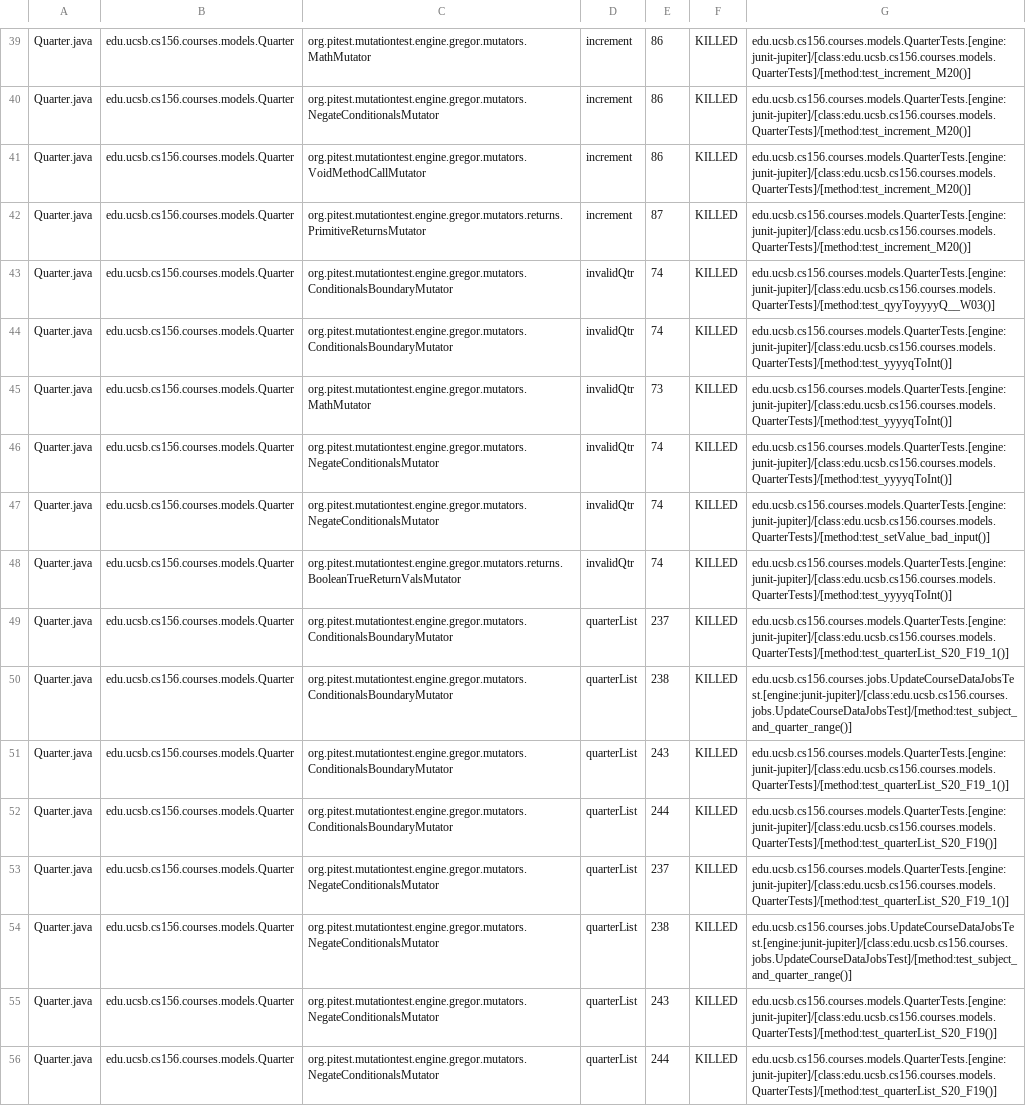
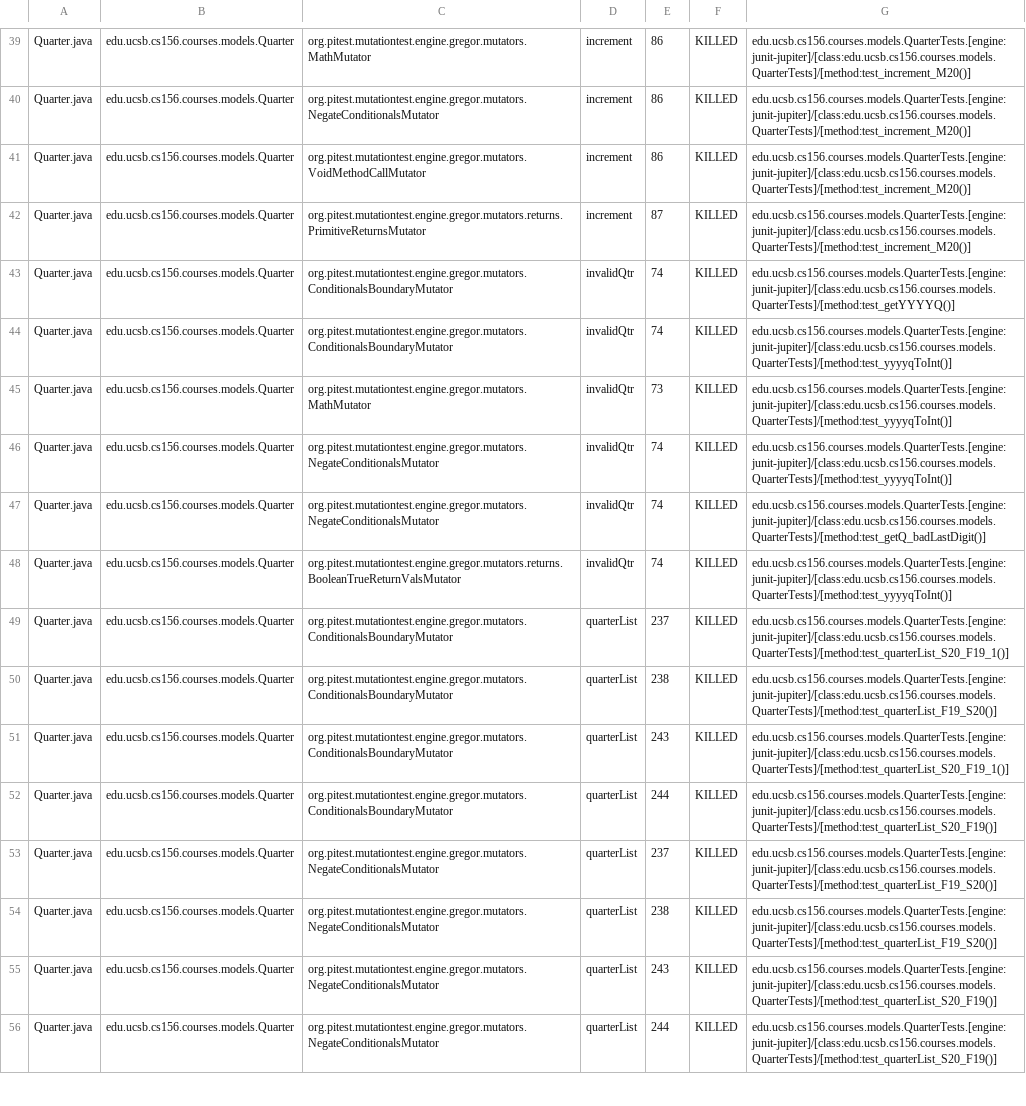
Before and after one commit to ucsb-cs156-f23/proj-courses-f23-7pm-4, a CSV file: prs/56/pitest/mutations.csv, drawn as a sheet; only a part is shown, gaps mark what is left out; the diff covers the shown part only.

Commit message:
Deploying to gh-pages from @ ucsb-cs156-f23/proj-courses-f23-7pm-4@26e38f826e3c78dd50c0aaea896c15651395fe2c 🚀

```diff
--- a/prs/56/pitest/mutations.csv
+++ b/prs/56/pitest/mutations.csv
@@ -42,3 +42,3 @@ Quarter.java,edu.ucsb.cs156.courses.models.Quarter,org.pitest.mutationtest.engin
 Quarter.java,edu.ucsb.cs156.courses.models.Quarter,org.pitest.mutationtest.engine.gregor.mutators.returns.PrimitiveReturnsMutator,increment,87,KILLED,edu.ucsb.cs156.courses.models.QuarterTests.[engine:junit-jupiter]/[class:edu.ucsb.cs156.courses.models.QuarterTests]/[method:test_increment_M20()]
-Quarter.java,edu.ucsb.cs156.courses.models.Quarter,org.pitest.mutationtest.engine.gregor.mutators.ConditionalsBoundaryMutator,invalidQtr,74,KILLED,edu.ucsb.cs156.courses.models.QuarterTests.[engine:junit-jupiter]/[class:edu.ucsb.cs156.courses.models.QuarterTests]/[method:test_qyyToyyyyQ__W03()]
+Quarter.java,edu.ucsb.cs156.courses.models.Quarter,org.pitest.mutationtest.engine.gregor.mutators.ConditionalsBoundaryMutator,invalidQtr,74,KILLED,edu.ucsb.cs156.courses.models.QuarterTests.[engine:junit-jupiter]/[class:edu.ucsb.cs156.courses.models.QuarterTests]/[method:test_getYYYYQ()]
 Quarter.java,edu.ucsb.cs156.courses.models.Quarter,org.pitest.mutationtest.engine.gregor.mutators.ConditionalsBoundaryMutator,invalidQtr,74,KILLED,edu.ucsb.cs156.courses.models.QuarterTests.[engine:junit-jupiter]/[class:edu.ucsb.cs156.courses.models.QuarterTests]/[method:test_yyyyqToInt()]
@@ -46,10 +46,10 @@ Quarter.java,edu.ucsb.cs156.courses.models.Quarter,org.pitest.mutationtest.engin
 Quarter.java,edu.ucsb.cs156.courses.models.Quarter,org.pitest.mutationtest.engine.gregor.mutators.NegateConditionalsMutator,invalidQtr,74,KILLED,edu.ucsb.cs156.courses.models.QuarterTests.[engine:junit-jupiter]/[class:edu.ucsb.cs156.courses.models.QuarterTests]/[method:test_yyyyqToInt()]
-Quarter.java,edu.ucsb.cs156.courses.models.Quarter,org.pitest.mutationtest.engine.gregor.mutators.NegateConditionalsMutator,invalidQtr,74,KILLED,edu.ucsb.cs156.courses.models.QuarterTests.[engine:junit-jupiter]/[class:edu.ucsb.cs156.courses.models.QuarterTests]/[method:test_setValue_bad_input()]
+Quarter.java,edu.ucsb.cs156.courses.models.Quarter,org.pitest.mutationtest.engine.gregor.mutators.NegateConditionalsMutator,invalidQtr,74,KILLED,edu.ucsb.cs156.courses.models.QuarterTests.[engine:junit-jupiter]/[class:edu.ucsb.cs156.courses.models.QuarterTests]/[method:test_getQ_badLastDigit()]
 Quarter.java,edu.ucsb.cs156.courses.models.Quarter,org.pitest.mutationtest.engine.gregor.mutators.returns.BooleanTrueReturnValsMutator,invalidQtr,74,KILLED,edu.ucsb.cs156.courses.models.QuarterTests.[engine:junit-jupiter]/[class:edu.ucsb.cs156.courses.models.QuarterTests]/[method:test_yyyyqToInt()]
 Quarter.java,edu.ucsb.cs156.courses.models.Quarter,org.pitest.mutationtest.engine.gregor.mutators.ConditionalsBoundaryMutator,quarterList,237,KILLED,edu.ucsb.cs156.courses.models.QuarterTests.[engine:junit-jupiter]/[class:edu.ucsb.cs156.courses.models.QuarterTests]/[method:test_quarterList_S20_F19_1()]
-Quarter.java,edu.ucsb.cs156.courses.models.Quarter,org.pitest.mutationtest.engine.gregor.mutators.ConditionalsBoundaryMutator,quarterList,238,KILLED,edu.ucsb.cs156.courses.jobs.UpdateCourseDataJobsTest.[engine:junit-jupiter]/[class:edu.ucsb.cs156.courses.jobs.UpdateCourseDataJobsTest]/[method:test_subject_and_quarter_range()]
+Quarter.java,edu.ucsb.cs156.courses.models.Quarter,org.pitest.mutationtest.engine.gregor.mutators.ConditionalsBoundaryMutator,quarterList,238,KILLED,edu.ucsb.cs156.courses.models.QuarterTests.[engine:junit-jupiter]/[class:edu.ucsb.cs156.courses.models.QuarterTests]/[method:test_quarterList_F19_S20()]
 Quarter.java,edu.ucsb.cs156.courses.models.Quarter,org.pitest.mutationtest.engine.gregor.mutators.ConditionalsBoundaryMutator,quarterList,243,KILLED,edu.ucsb.cs156.courses.models.QuarterTests.[engine:junit-jupiter]/[class:edu.ucsb.cs156.courses.models.QuarterTests]/[method:test_quarterList_S20_F19_1()]
 Quarter.java,edu.ucsb.cs156.courses.models.Quarter,org.pitest.mutationtest.engine.gregor.mutators.ConditionalsBoundaryMutator,quarterList,244,KILLED,edu.ucsb.cs156.courses.models.QuarterTests.[engine:junit-jupiter]/[class:edu.ucsb.cs156.courses.models.QuarterTests]/[method:test_quarterList_S20_F19()]
-Quarter.java,edu.ucsb.cs156.courses.models.Quarter,org.pitest.mutationtest.engine.gregor.mutators.NegateConditionalsMutator,quarterList,237,KILLED,edu.ucsb.cs156.courses.models.QuarterTests.[engine:junit-jupiter]/[class:edu.ucsb.cs156.courses.models.QuarterTests]/[method:test_quarterList_S20_F19_1()]
-Quarter.java,edu.ucsb.cs156.courses.models.Quarter,org.pitest.mutationtest.engine.gregor.mutators.NegateConditionalsMutator,quarterList,238,KILLED,edu.ucsb.cs156.courses.jobs.UpdateCourseDataJobsTest.[engine:junit-jupiter]/[class:edu.ucsb.cs156.courses.jobs.UpdateCourseDataJobsTest]/[method:test_subject_and_quarter_range()]
+Quarter.java,edu.ucsb.cs156.courses.models.Quarter,org.pitest.mutationtest.engine.gregor.mutators.NegateConditionalsMutator,quarterList,237,KILLED,edu.ucsb.cs156.courses.models.QuarterTests.[engine:junit-jupiter]/[class:edu.ucsb.cs156.courses.models.QuarterTests]/[method:test_quarterList_F19_S20()]
+Quarter.java,edu.ucsb.cs156.courses.models.Quarter,org.pitest.mutationtest.engine.gregor.mutators.NegateConditionalsMutator,quarterList,238,KILLED,edu.ucsb.cs156.courses.models.QuarterTests.[engine:junit-jupiter]/[class:edu.ucsb.cs156.courses.models.QuarterTests]/[method:test_quarterList_F19_S20()]
 Quarter.java,edu.ucsb.cs156.courses.models.Quarter,org.pitest.mutationtest.engine.gregor.mutators.NegateConditionalsMutator,quarterList,243,KILLED,edu.ucsb.cs156.courses.models.QuarterTests.[engine:junit-jupiter]/[class:edu.ucsb.cs156.courses.models.QuarterTests]/[method:test_quarterList_S20_F19()]
```
Also changed, not shown: 81 edited cells elsewhere in this file, 39 other files.
